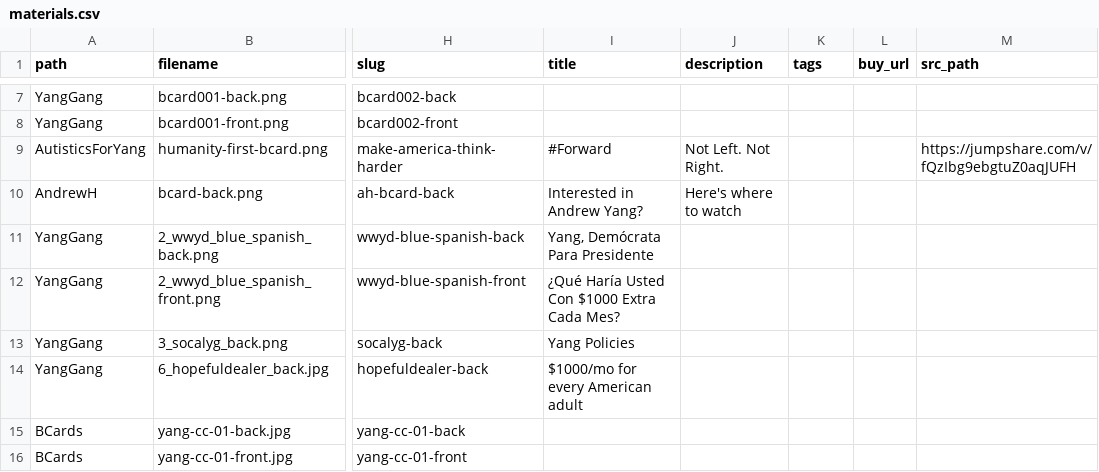
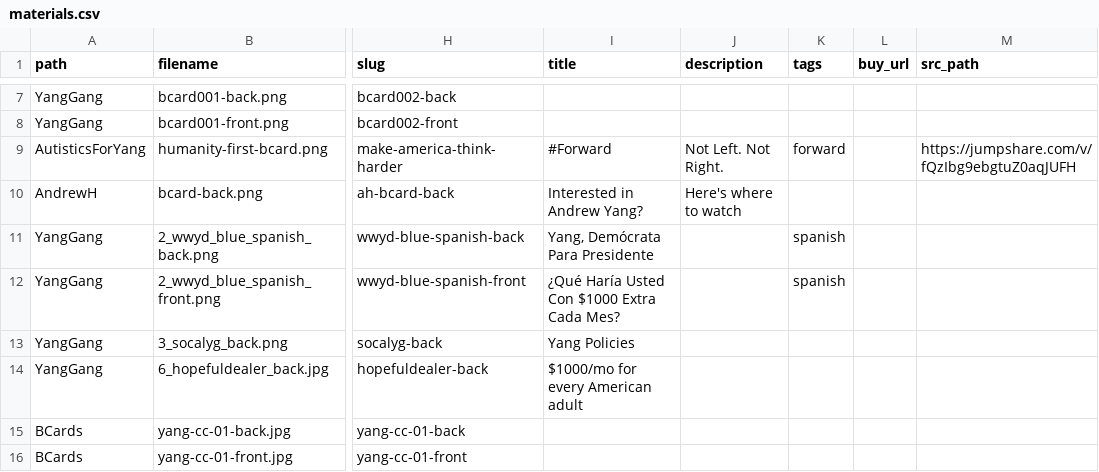
Before and after one commit to mikhuang/yang-prints, a CSV file: data/materials.csv, drawn as a sheet; only a part is shown, gaps mark what is left out; the diff covers the shown part only; the diff names each change by its address in the sheet, - before the commit and + after, or states it on an @@ line.

```diff
--- a/data/materials.csv
+++ b/data/materials.csv
-K9 (tags): (empty)
+K9 (tags): forward
-K11:K12 (tags): (empty)
+K11:K12 (tags): spanish
```
Also changed, not shown: 6 added rows and 53 edited cells elsewhere in this file, 27 other files.
